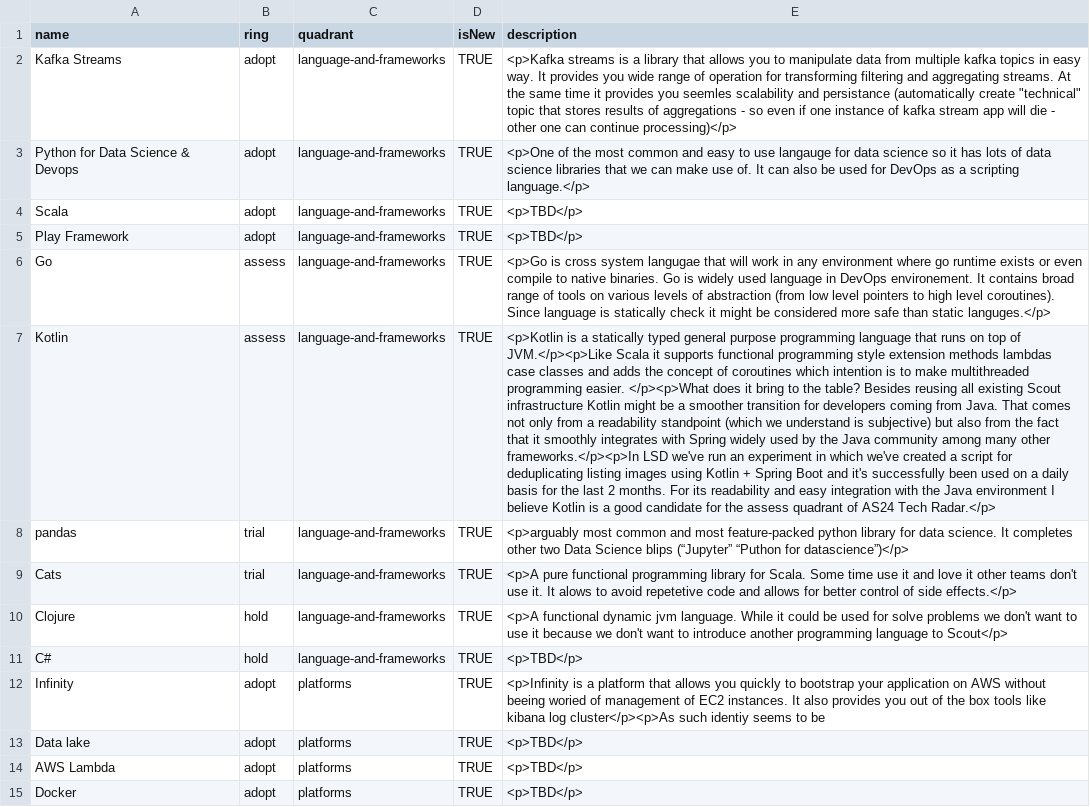
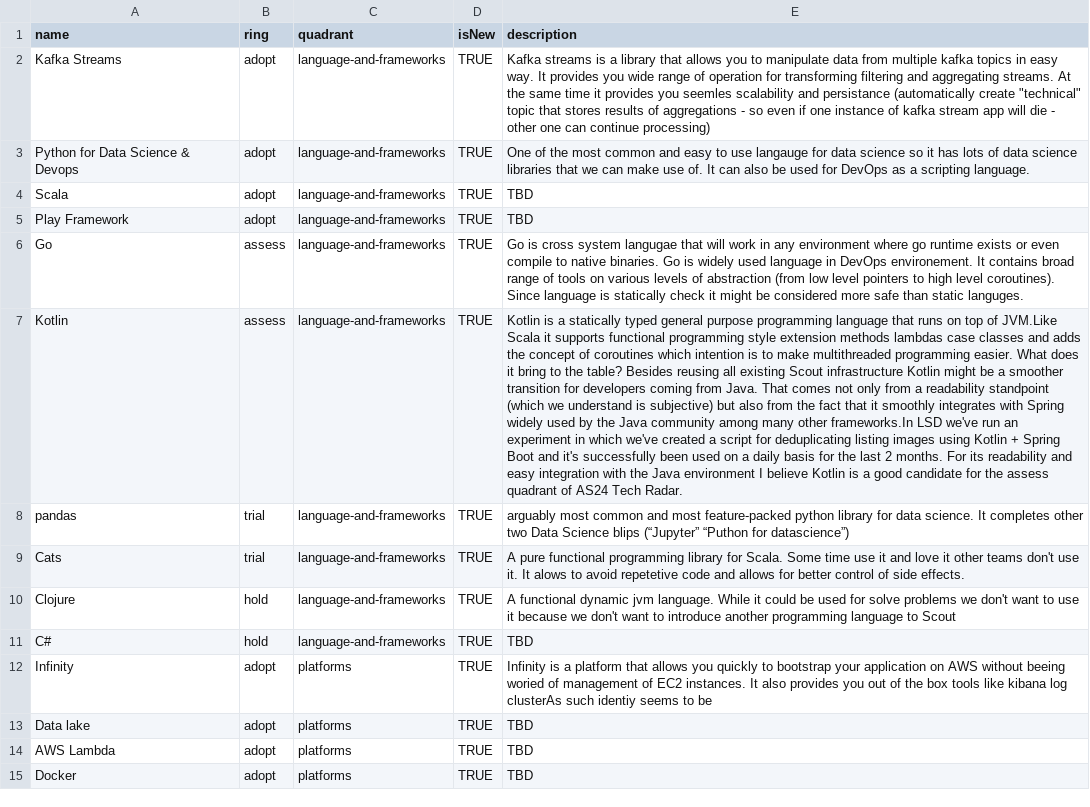
Before and after one commit to mprzybylak/listing-services-development-tech-radar, a CSV file: listing services development technology radar.csv, drawn as a sheet; only a part is shown; the diff covers the shown part only; the diff names each change by its address in the sheet, - before the commit and + after, or states it on an @@ line.

```diff
--- a/listing services development technology radar.csv
+++ b/listing services development technology radar.csv
-E2 (description): <p>Kafka streams is a library that allows you to manipulate data from multiple kafka topics in easy way. It provides you wide range of operation for transforming filtering and aggregating streams. At the same time it provides you seemles scalability and persistance (automatically create "technical" topic that stores results of aggregations - so even if one instance of kafka stream app will die - other one can continue processing)</p>
+E2 (description): Kafka streams is a library that allows you to manipulate data from multiple kafka topics in easy way. It provides you wide range of operation for transforming filtering and aggregating streams. At the same time it provides you seemles scalability and persistance (automatically create "technical" topic that stores results of aggregations - so even if one instance of kafka stream app will die - other one can continue processing)
-E3 (description): <p>One of the most common and easy to use langauge for data science so it has lots of data science libraries that we can make use of. It can also be used for DevOps as a scripting language.</p>
+E3 (description): One of the most common and easy to use langauge for data science so it has lots of data science libraries that we can make use of. It can also be used for DevOps as a scripting language.
-E4:E5 (description): <p>TBD</p>
+E4:E5 (description): TBD
-E6 (description): <p>Go is cross system langugae that will work in any environment where go runtime exists or even compile to native binaries. Go is widely used language in DevOps environement. It contains broad range of tools on various levels of abstraction (from low level pointers to high level coroutines). Since language is statically check it might be considered more safe than static languges.</p>
+E6 (description): Go is cross system langugae that will work in any environment where go runtime exists or even compile to native binaries. Go is widely used language in DevOps environement. It contains broad range of tools on various levels of abstraction (from low level pointers to high level coroutines). Since language is statically check it might be considered more safe than static languges.
-E7 (description): <p>Kotlin is a statically typed general purpose programming language that runs on top of JVM.</p><p>Like Scala it supports functional programming style extension methods lambdas case classes and adds the concept of coroutines which intention is to make multithreaded programming easier. </p><p>What does it bring to the table? Besides reusing all existing Scout infrastructure Kotlin might be a smoother transition for developers coming from Java. That comes not only from a readability standpoint (which we understand is subjective) but also from the fact that it smoothly integrates with Spring widely used by the Java community among many other frameworks.</p><p>In LSD we've run an experiment in which we've created a script for deduplicating listing images using Kotlin + Spring Boot and it's successfully been used on a daily basis for the last 2 months. For its readability and easy integration with the Java environment I believe Kotlin is a good candidate for the assess quadrant of AS24 Tech Radar.</p>
+E7 (description): Kotlin is a statically typed general purpose programming language that runs on top of JVM.Like Scala it supports functional programming style extension methods lambdas case classes and adds the concept of coroutines which intention is to make multithreaded programming easier. What does it bring to the table? Besides reusing all existing Scout infrastructure Kotlin might be a smoother transition for developers coming from Java. That comes not only from a readability standpoint (which we understand is subjective) but also from the fact that it smoothly integrates with Spring widely used by the Java community among many other frameworks.In LSD we've run an experiment in which we've created a script for deduplicating listing images using Kotlin + Spring Boot and it's successfully been used on a daily basis for the last 2 months. For its readability and easy integration with the Java environment I believe Kotlin is a good candidate for the assess quadrant of AS24 Tech Radar.
-E8 (description): <p>arguably most common and most feature-packed python library for data science. It completes other two Data Science blips (“Jupyter” “Puthon for datascience”)</p>
+E8 (description): arguably most common and most feature-packed python library for data science. It completes other two Data Science blips (“Jupyter” “Puthon for datascience”)
-E9 (description): <p>A pure functional programming library for Scala. Some time use it and love it other teams don't use it. It alows to avoid repetetive code and allows for better control of side effects.</p>
+E9 (description): A pure functional programming library for Scala. Some time use it and love it other teams don't use it. It alows to avoid repetetive code and allows for better control of side effects.
-E10 (description): <p>A functional dynamic jvm language. While it could be used for solve problems we don't want to use it because we don't want to introduce another programming language to Scout</p>
+E10 (description): A functional dynamic jvm language. While it could be used for solve problems we don't want to use it because we don't want to introduce another programming language to Scout
-E11 (description): <p>TBD</p>
+E11 (description): TBD
-E12 (description): <p>Infinity is a platform that allows you quickly to bootstrap your application on AWS without beeing woried of management of EC2 instances. It also provides you out of the box tools like kibana log cluster</p><p>As such identiy…
+E12 (description): Infinity is a platform that allows you quickly to bootstrap your application on AWS without beeing woried of management of EC2 instances. It also provides you out of the box tools like kibana log clusterAs such identiy…
-E13:E15 (description): <p>TBD</p>
+E13:E15 (description): TBD
```
Also changed, not shown: 34 edited cells elsewhere in this file.
